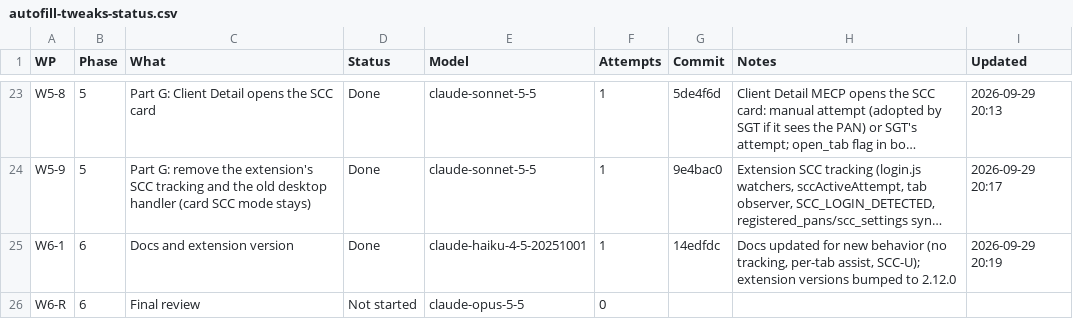
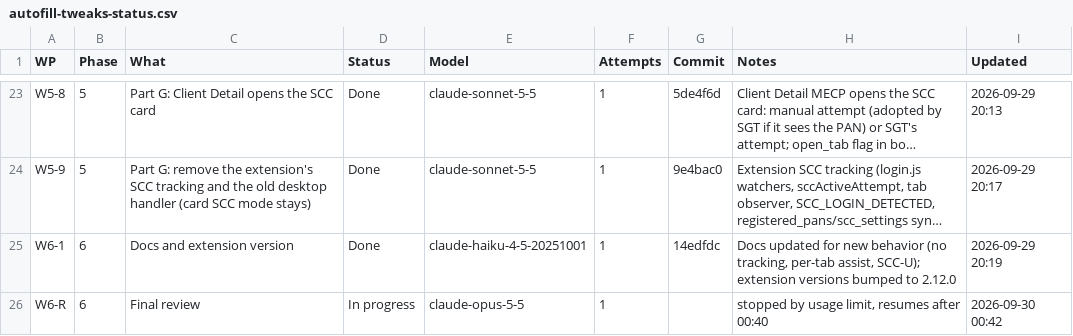
Before and after one commit to NexCardel/Project_Sera, a CSV file: docs/autofill_tweaks/autofill-tweaks-status.csv, drawn as a sheet; only a part is shown, gaps mark what is left out; long unchanged cells end in …; the diff names each change by its address in the sheet, - before the commit and + after, or states it on an @@ line.

```diff
--- a/docs/autofill_tweaks/autofill-tweaks-status.csv
+++ b/docs/autofill_tweaks/autofill-tweaks-status.csv
-D26 (Status): Not started
+D26 (Status): In progress
-F26 (Attempts): 0
+F26 (Attempts): 1
-H26 (Notes): (empty)
+H26 (Notes): stopped by usage limit, resumes after 00:40
-I26 (Updated): (empty)
+I26 (Updated): 2026-09-30 00:42
```
Also changed, not shown: docs/autofill_tweaks/autofill-tweaks-checks.csv, docs/autofill_tweaks/autofill-tweaks-runs.csv, 7 other files.
